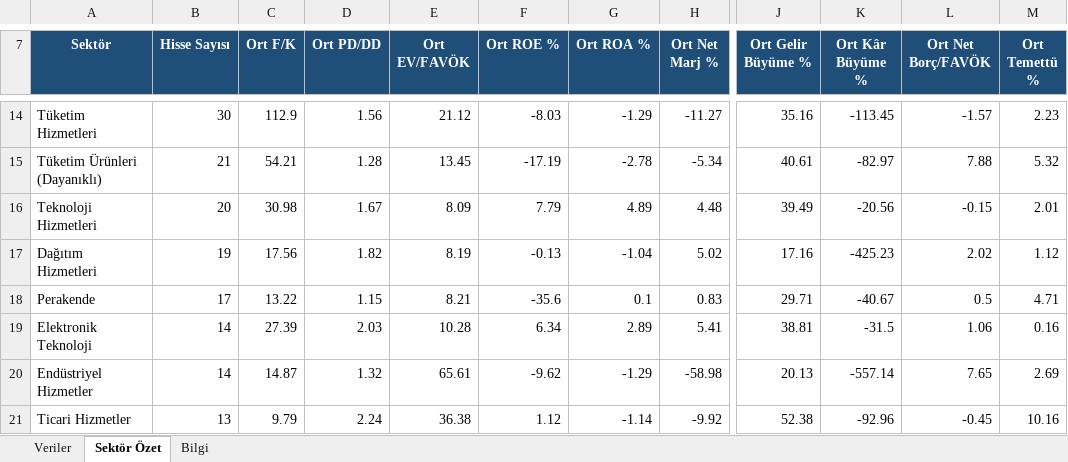
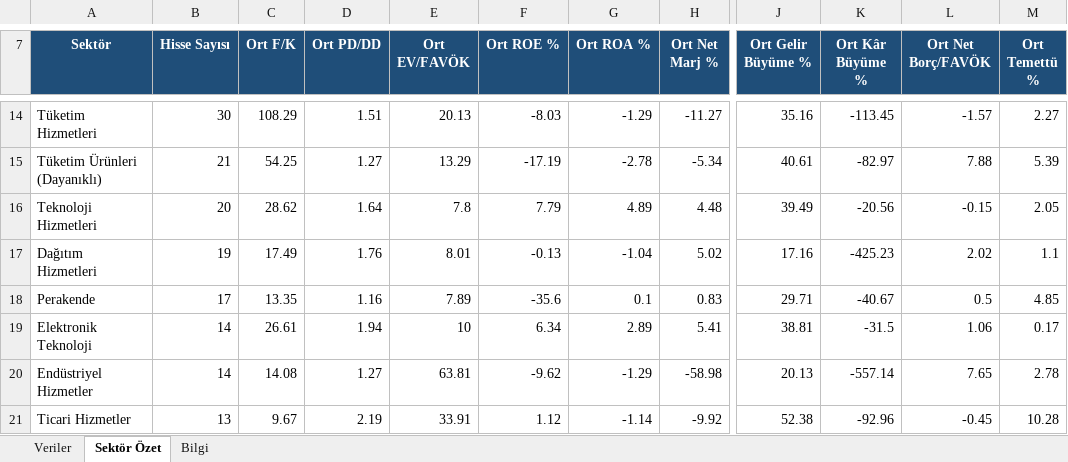
Before and after one commit to fkcengizhan-crypto/BistTemelVeriler, an Excel workbook: Archive/hissetemelveriler.xlsx, sheet Sektör Özet, drawn as a sheet; only a part is shown, gaps mark what is left out; values as stored, in another font and other column widths than the file's, no borders; the diff covers the shown part only; the diff names each change by its address in the sheet, - before the commit and + after, or states it on an @@ line.

```diff
--- a/Archive/hissetemelveriler.xlsx (sheet Sektör Özet)
+++ b/Archive/hissetemelveriler.xlsx (sheet Sektör Özet)
-C14 (Ort F/K): 112.9
+C14 (Ort F/K): 108.29
-D14 (Ort PD/DD): 1.56
+D14 (Ort PD/DD): 1.51
-E14 (Ort EV/FAVÖK): 21.12
+E14 (Ort EV/FAVÖK): 20.13
-M14 (Ort Temettü %): 2.23
+M14 (Ort Temettü %): 2.27
-C15 (Ort F/K): 54.21
+C15 (Ort F/K): 54.25
-D15 (Ort PD/DD): 1.28
+D15 (Ort PD/DD): 1.27
-E15 (Ort EV/FAVÖK): 13.45
+E15 (Ort EV/FAVÖK): 13.29
-M15 (Ort Temettü %): 5.32
+M15 (Ort Temettü %): 5.39
-C16 (Ort F/K): 30.98
+C16 (Ort F/K): 28.62
-D16 (Ort PD/DD): 1.67
+D16 (Ort PD/DD): 1.64
-E16 (Ort EV/FAVÖK): 8.09
+E16 (Ort EV/FAVÖK): 7.8
-M16 (Ort Temettü %): 2.01
+M16 (Ort Temettü %): 2.05
-C17 (Ort F/K): 17.56
+C17 (Ort F/K): 17.49
-D17 (Ort PD/DD): 1.82
+D17 (Ort PD/DD): 1.76
-E17 (Ort EV/FAVÖK): 8.19
+E17 (Ort EV/FAVÖK): 8.01
-M17 (Ort Temettü %): 1.12
+M17 (Ort Temettü %): 1.1
-C18 (Ort F/K): 13.22
+C18 (Ort F/K): 13.35
-D18 (Ort PD/DD): 1.15
+D18 (Ort PD/DD): 1.16
-E18 (Ort EV/FAVÖK): 8.21
+E18 (Ort EV/FAVÖK): 7.89
-M18 (Ort Temettü %): 4.71
+M18 (Ort Temettü %): 4.85
-C19 (Ort F/K): 27.39
+C19 (Ort F/K): 26.61
-D19 (Ort PD/DD): 2.03
+D19 (Ort PD/DD): 1.94
-E19 (Ort EV/FAVÖK): 10.28
+E19 (Ort EV/FAVÖK): 10
-M19 (Ort Temettü %): 0.16
+M19 (Ort Temettü %): 0.17
-C20 (Ort F/K): 14.87
+C20 (Ort F/K): 14.08
-D20 (Ort PD/DD): 1.32
+D20 (Ort PD/DD): 1.27
-E20 (Ort EV/FAVÖK): 65.61
+E20 (Ort EV/FAVÖK): 63.81
-M20 (Ort Temettü %): 2.69
+M20 (Ort Temettü %): 2.78
-C21 (Ort F/K): 9.79
+C21 (Ort F/K): 9.67
-D21 (Ort PD/DD): 2.24
+D21 (Ort PD/DD): 2.19
-E21 (Ort EV/FAVÖK): 36.38
+E21 (Ort EV/FAVÖK): 33.91
-M21 (Ort Temettü %): 10.16
+M21 (Ort Temettü %): 10.28
```
Also changed, not shown: 53 edited cells elsewhere in this sheet, sheet Veriler, sheet Bilgi, 1 other file.
